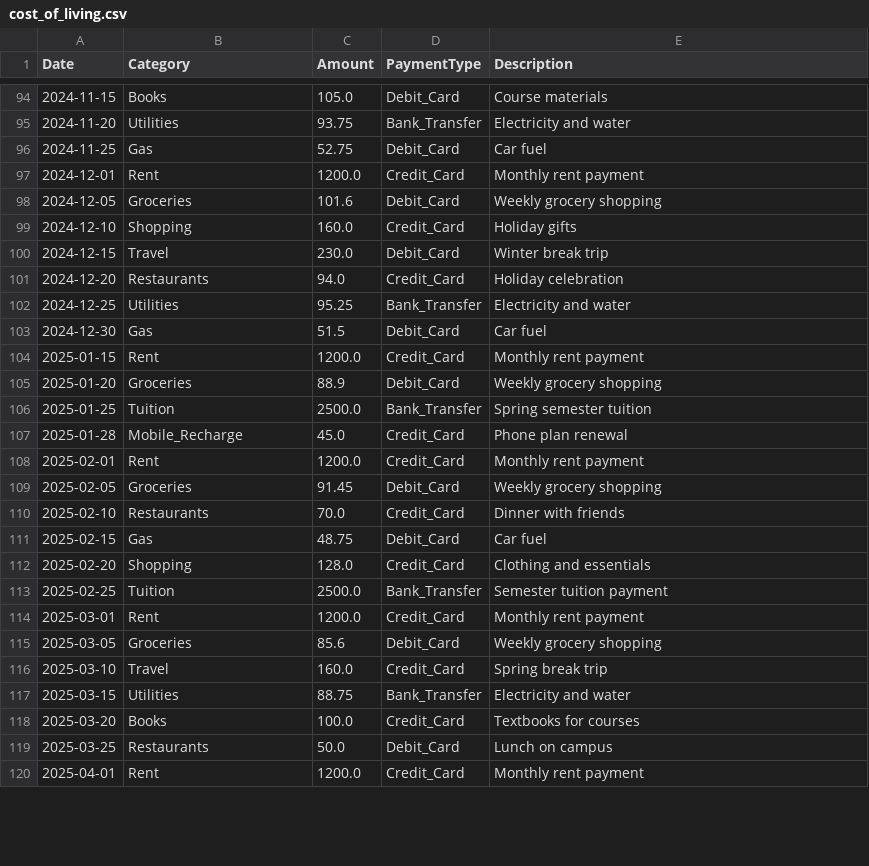
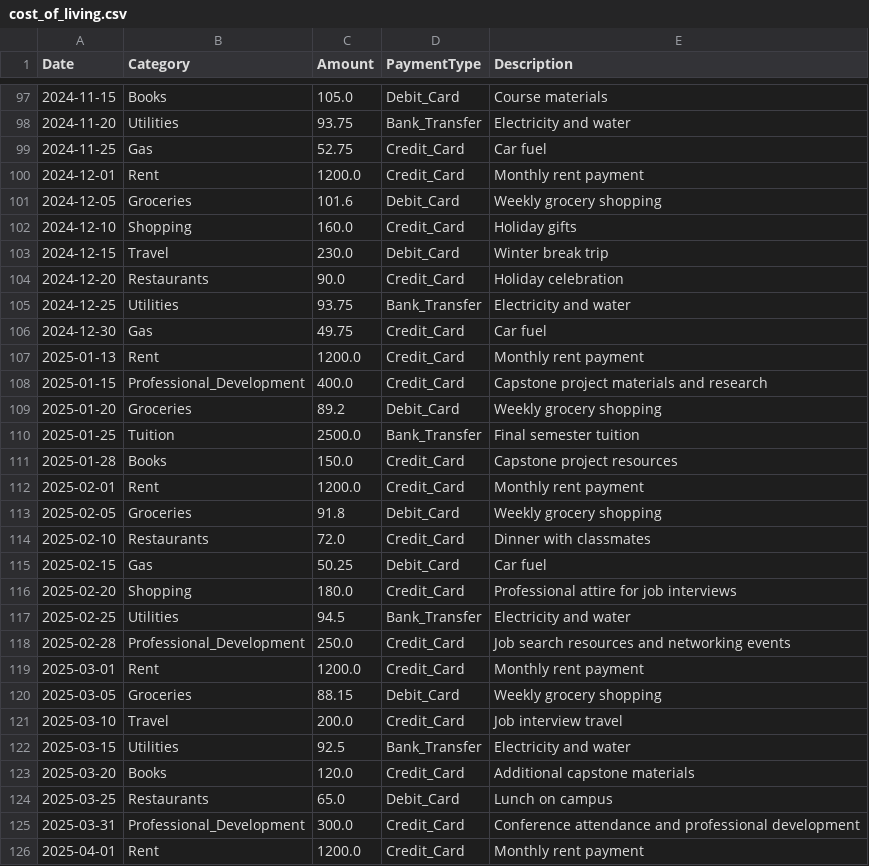
Before and after one commit to shahharsh06/International_Student_Dashboard, a CSV file: data/cost_of_living.csv, drawn as a sheet; only a part is shown, gaps mark what is left out; the diff covers the shown part only.

```diff
--- a/data/cost_of_living.csv
+++ b/data/cost_of_living.csv
@@ -95,3 +98,3 @@ Date,Category,Amount,PaymentType,Description
 2024-11-20,Utilities,93.75,Bank_Transfer,Electricity and water
-2024-11-25,Gas,52.75,Debit_Card,Car fuel
+2024-11-25,Gas,52.75,Credit_Card,Car fuel
 2024-12-01,Rent,1200.0,Credit_Card,Monthly rent payment
@@ -100,21 +103,24 @@ Date,Category,Amount,PaymentType,Description
 2024-12-15,Travel,230.0,Debit_Card,Winter break trip
-2024-12-20,Restaurants,94.0,Credit_Card,Holiday celebration
-2024-12-25,Utilities,95.25,Bank_Transfer,Electricity and water
-2024-12-30,Gas,51.5,Debit_Card,Car fuel
-2025-01-15,Rent,1200.0,Credit_Card,Monthly rent payment
-2025-01-20,Groceries,88.9,Debit_Card,Weekly grocery shopping
-2025-01-25,Tuition,2500.0,Bank_Transfer,Spring semester tuition
-2025-01-28,Mobile_Recharge,45.0,Credit_Card,Phone plan renewal
+2024-12-20,Restaurants,90.0,Credit_Card,Holiday celebration
+2024-12-25,Utilities,93.75,Bank_Transfer,Electricity and water
+2024-12-30,Gas,49.75,Credit_Card,Car fuel
+2025-01-13,Rent,1200.0,Credit_Card,Monthly rent payment
+2025-01-15,Professional_Development,400.0,Credit_Card,Capstone project materials and research
+2025-01-20,Groceries,89.2,Debit_Card,Weekly grocery shopping
+2025-01-25,Tuition,2500.0,Bank_Transfer,Final semester tuition
+2025-01-28,Books,150.0,Credit_Card,Capstone project resources
 2025-02-01,Rent,1200.0,Credit_Card,Monthly rent payment
-2025-02-05,Groceries,91.45,Debit_Card,Weekly grocery shopping
-2025-02-10,Restaurants,70.0,Credit_Card,Dinner with friends
-2025-02-15,Gas,48.75,Debit_Card,Car fuel
-2025-02-20,Shopping,128.0,Credit_Card,Clothing and essentials
-2025-02-25,Tuition,2500.0,Bank_Transfer,Semester tuition payment
+2025-02-05,Groceries,91.8,Debit_Card,Weekly grocery shopping
+2025-02-10,Restaurants,72.0,Credit_Card,Dinner with classmates
+2025-02-15,Gas,50.25,Debit_Card,Car fuel
+2025-02-20,Shopping,180.0,Credit_Card,Professional attire for job interviews
+2025-02-25,Utilities,94.5,Bank_Transfer,Electricity and water
+2025-02-28,Professional_Development,250.0,Credit_Card,Job search resources and networking events
 2025-03-01,Rent,1200.0,Credit_Card,Monthly rent payment
-2025-03-05,Groceries,85.6,Debit_Card,Weekly grocery shopping
-2025-03-10,Travel,160.0,Credit_Card,Spring break trip
-2025-03-15,Utilities,88.75,Bank_Transfer,Electricity and water
-2025-03-20,Books,100.0,Credit_Card,Textbooks for courses
-2025-03-25,Restaurants,50.0,Debit_Card,Lunch on campus
+2025-03-05,Groceries,88.15,Debit_Card,Weekly grocery shopping
+2025-03-10,Travel,200.0,Credit_Card,Job interview travel
+2025-03-15,Utilities,92.5,Bank_Transfer,Electricity and water
+2025-03-20,Books,120.0,Credit_Card,Additional capstone materials
+2025-03-25,Restaurants,65.0,Debit_Card,Lunch on campus
+2025-03-31,Professional_Development,300.0,Credit_Card,Conference attendance and professional development
 2025-04-01,Rent,1200.0,Credit_Card,Monthly rent payment
```
Also changed, not shown: 5 added rows, 18 removed rows and 25 edited cells elsewhere in this file, 1 other file.
